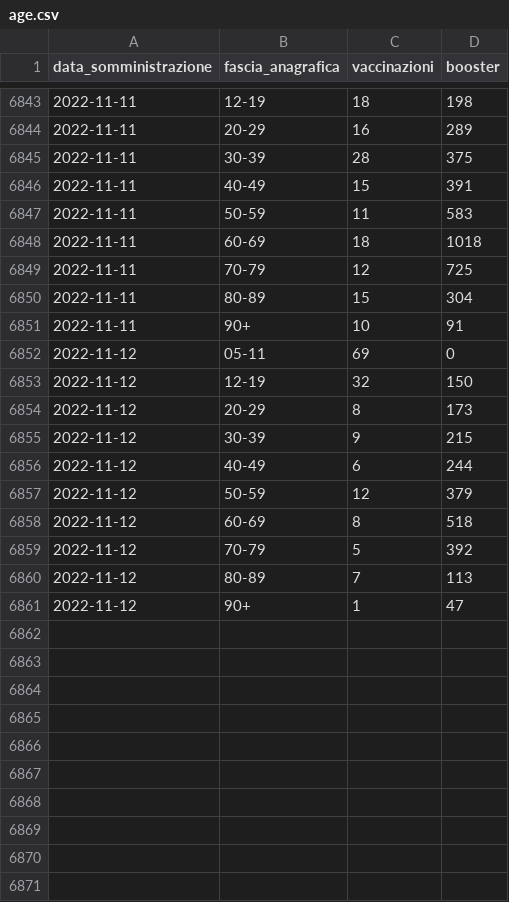
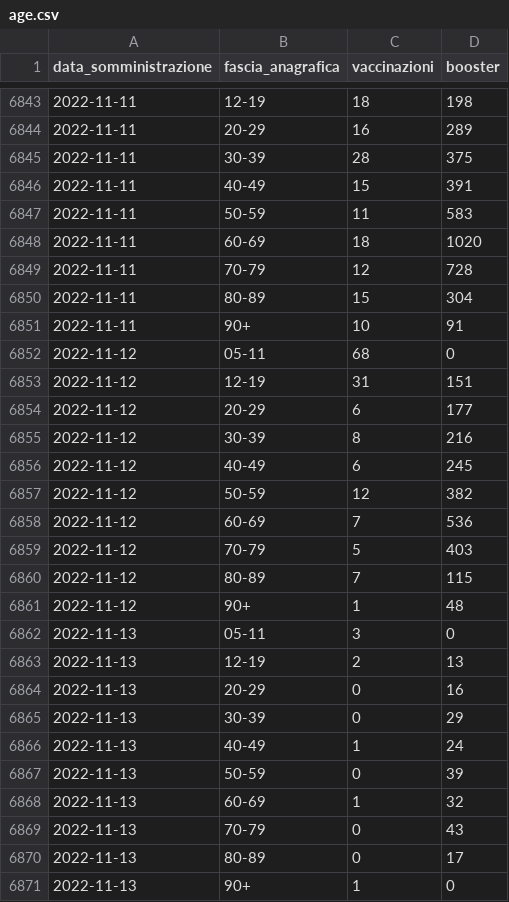
Before and after one commit to floatingpurr/ita-vax-analytics, a CSV file: data/00_ciclo_primario_e_booster/giorno/age.csv, drawn as a sheet; only a part is shown, gaps mark what is left out; the diff covers the shown part only.

```diff
--- a/data/00_ciclo_primario_e_booster/giorno/age.csv
+++ b/data/00_ciclo_primario_e_booster/giorno/age.csv
@@ -6847,15 +6847,25 @@ data_somministrazione,fascia_anagrafica,vaccinazioni,booster
 2022-11-11,50-59,11,583
-2022-11-11,60-69,18,1018
-2022-11-11,70-79,12,725
+2022-11-11,60-69,18,1020
+2022-11-11,70-79,12,728
 2022-11-11,80-89,15,304
 2022-11-11,90+,10,91
-2022-11-12,05-11,69,0
-2022-11-12,12-19,32,150
-2022-11-12,20-29,8,173
-2022-11-12,30-39,9,215
-2022-11-12,40-49,6,244
-2022-11-12,50-59,12,379
-2022-11-12,60-69,8,518
-2022-11-12,70-79,5,392
-2022-11-12,80-89,7,113
-2022-11-12,90+,1,47
+2022-11-12,05-11,68,0
+2022-11-12,12-19,31,151
+2022-11-12,20-29,6,177
+2022-11-12,30-39,8,216
+2022-11-12,40-49,6,245
+2022-11-12,50-59,12,382
+2022-11-12,60-69,7,536
+2022-11-12,70-79,5,403
+2022-11-12,80-89,7,115
+2022-11-12,90+,1,48
+2022-11-13,05-11,3,0
+2022-11-13,12-19,2,13
+2022-11-13,20-29,0,16
+2022-11-13,30-39,0,29
+2022-11-13,40-49,1,24
+2022-11-13,50-59,0,39
+2022-11-13,60-69,1,32
+2022-11-13,70-79,0,43
+2022-11-13,80-89,0,17
+2022-11-13,90+,1,0
```
Also changed, not shown: 74 edited cells elsewhere in this file, data/00_ciclo_primario_e_booster/giorno/area.csv, data/00_ciclo_primario_e_booster/giorno_cumulativo/age.csv, 11 other files.
